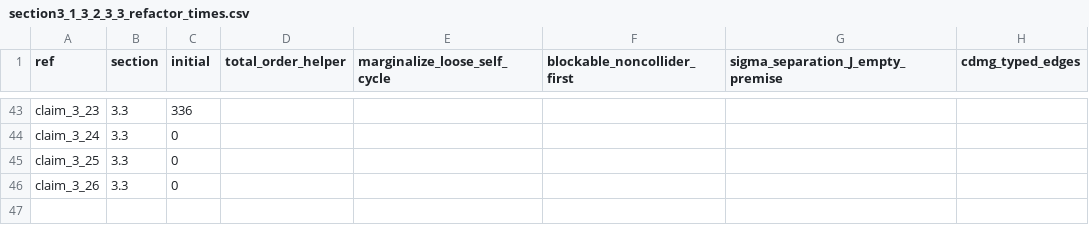
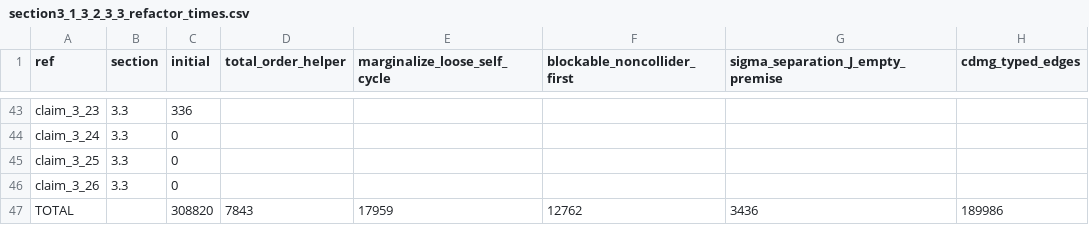
Before and after one commit to schipeltaper/causality-leanified, a CSV file: results/section3_1_3_2_3_3_refactor_times.csv, drawn as a sheet; only a part is shown, gaps mark what is left out; the diff names each change by its address in the sheet, - before the commit and + after, or states it on an @@ line.

```diff
--- a/results/section3_1_3_2_3_3_refactor_times.csv
+++ b/results/section3_1_3_2_3_3_refactor_times.csv
+row 47: TOTAL |  | 308820 | 7843 | 17959 | 12762 | 3436 | 189986
```
Also changed, not shown: 2 other files.
